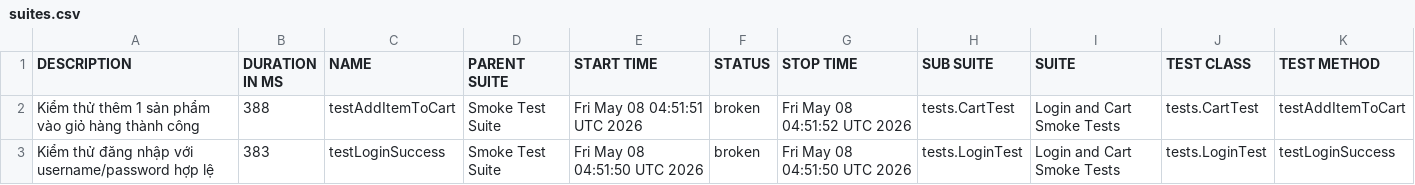
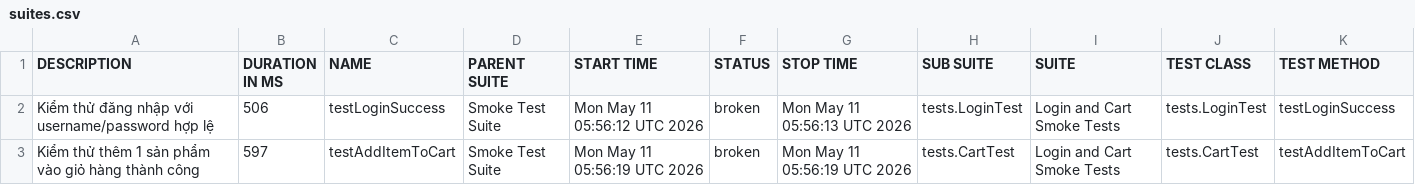
Before and after one commit to binhnguyen1406/bt_buoi11, a CSV file: data/suites.csv, drawn as a sheet.

```diff
--- a/data/suites.csv
+++ b/data/suites.csv
@@ -1,3 +1,3 @@
 "DESCRIPTION","DURATION IN MS","NAME","PARENT SUITE","START TIME","STATUS","STOP TIME","SUB SUITE","SUITE","TEST CLASS","TEST METHOD"
-"Kiểm thử thêm 1 sản phẩm vào giỏ hàng thành công","388","testAddItemToCart","Smoke Test Suite","Fri May 08 04:51:51 UTC 2026","broken","Fri May 08 04:51:52 UTC 2026","tests.CartTest","Login and Cart Smoke Tests","tests.CartTest","testAddItemToCart"
-"Kiểm thử đăng nhập với username/password hợp lệ","383","testLoginSuccess","Smoke Test Suite","Fri May 08 04:51:50 UTC 2026","broken","Fri May 08 04:51:50 UTC 2026","tests.LoginTest","Login and Cart Smoke Tests","tests.LoginTest","testLoginSuccess"
+"Kiểm thử đăng nhập với username/password hợp lệ","506","testLoginSuccess","Smoke Test Suite","Mon May 11 05:56:12 UTC 2026","broken","Mon May 11 05:56:13 UTC 2026","tests.LoginTest","Login and Cart Smoke Tests","tests.LoginTest","testLoginSuccess"
+"Kiểm thử thêm 1 sản phẩm vào giỏ hàng thành công","597","testAddItemToCart","Smoke Test Suite","Mon May 11 05:56:19 UTC 2026","broken","Mon May 11 05:56:19 UTC 2026","tests.CartTest","Login and Cart Smoke Tests","tests.CartTest","testAddItemToCart"
```
Also changed, not shown: 43 other files.
